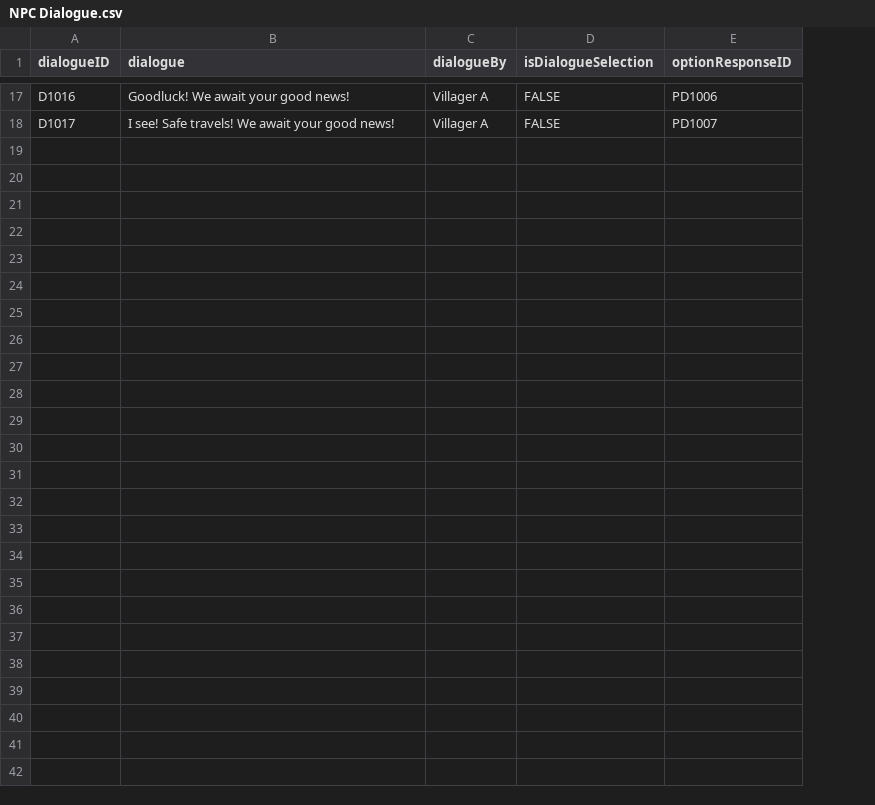
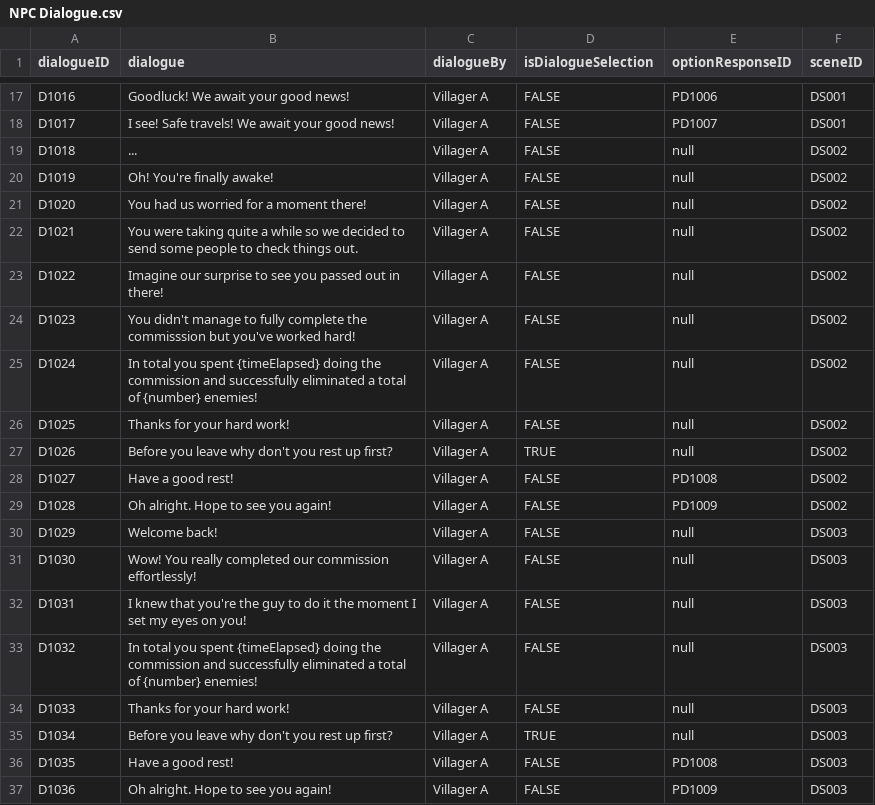
Before and after one commit to Tako27/ScriptingSystemA3, a CSV file: Assets/Data/NPC Dialogue.csv, drawn as a sheet; only a part is shown, gaps mark what is left out; the diff names each change by its address in the sheet, - before the commit and + after, or states it on an @@ line.

Commit message:
dialogue scenes wip

```diff
--- a/Assets/Data/NPC Dialogue.csv
+++ b/Assets/Data/NPC Dialogue.csv
+column F (sceneID), rows 17-18: DS001 | DS001
+row 19: D1018 | ... | Villager A | FALSE | null | DS002
+row 20: D1019 | Oh! You're finally awake! | Villager A | FALSE | null | DS002
+row 21: D1020 | You had us worried for a moment there! | Villager A | FALSE | null | DS002
+row 22: D1021 | You were taking quite a while so we decided to send some people to check things out. | Villager A | FALSE | null | DS002
+row 23: D1022 | Imagine our surprise to see you passed out in there! | Villager A | FALSE | null | DS002
+row 24: D1023 | You didn't manage to fully complete the commisssion but you've worked hard! | Villager A | FALSE | null | DS002
+row 25: D1024 | In total you spent {timeElapsed} doing the commission and successfully eliminated a total of {number} enemies! | Villager A | FALSE | null | DS002
+row 26: D1025 | Thanks for your hard work! | Villager A | FALSE | null | DS002
+row 27: D1026 | Before you leave why don't you rest up first? | Villager A | TRUE | null | DS002
+row 28: D1027 | Have a good rest! | Villager A | FALSE | PD1008 | DS002
+row 29: D1028 | Oh alright. Hope to see you again! | Villager A | FALSE | PD1009 | DS002
+row 30: D1029 | Welcome back! | Villager A | FALSE | null | DS003
+row 31: D1030 | Wow! You really completed our commission effortlessly! | Villager A | FALSE | null | DS003
+row 32: D1031 | I knew that you're the guy to do it the moment I set my eyes on you! | Villager A | FALSE | null | DS003
+row 33: D1032 | In total you spent {timeElapsed} doing the commission and successfully eliminated a total of {number} enemies! | Villager A | FALSE | null | DS003
+row 34: D1033 | Thanks for your hard work! | Villager A | FALSE | null | DS003
+row 35: D1034 | Before you leave why don't you rest up first? | Villager A | TRUE | null | DS003
+row 36: D1035 | Have a good rest! | Villager A | FALSE | PD1008 | DS003
+row 37: D1036 | Oh alright. Hope to see you again! | Villager A | FALSE | PD1009 | DS003
```
Also changed, not shown: Assets/Data/Player Dialogue.csv, 9 other files.
